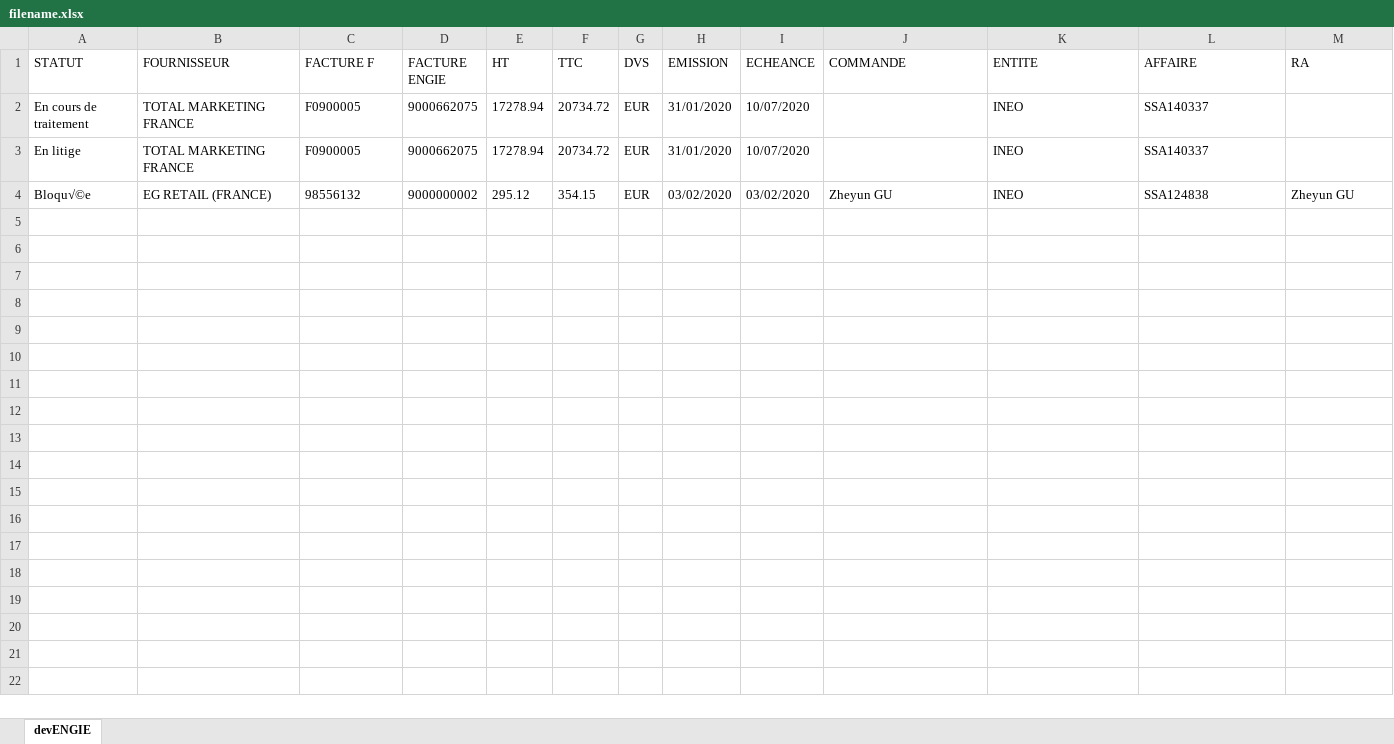
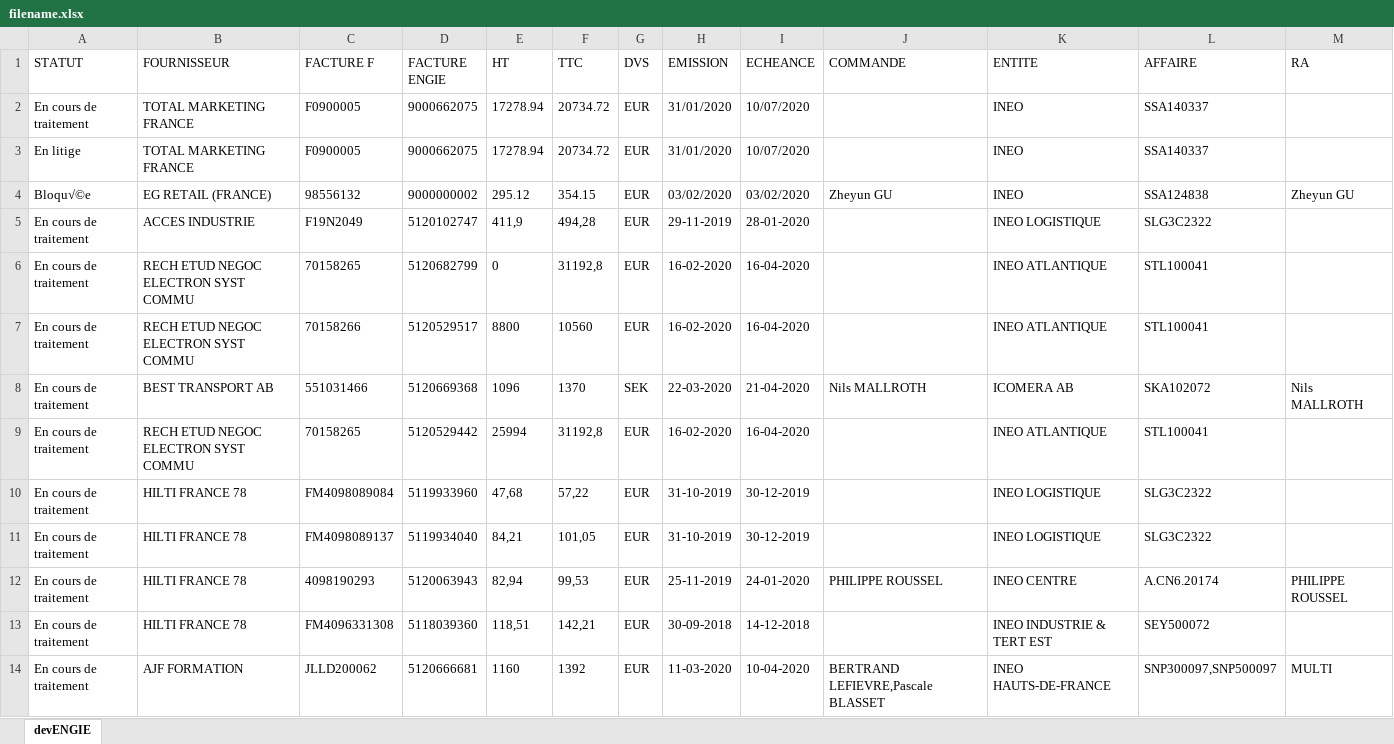
Before and after one commit to LargatSeif/LatestOddballFirm-1, an Excel workbook: filename.xlsx, sheet devENGIE, drawn as a sheet; only a part is shown; values as stored, in another font and other column widths than the file's, no borders; the diff covers the shown part only; the diff names each change by its address in the sheet, - before the commit and + after, or states it on an @@ line.

Commit message:
new csv data

```diff
--- a/filename.xlsx (sheet devENGIE)
+++ b/filename.xlsx (sheet devENGIE)
+row 5: En cours de traitement | ACCES INDUSTRIE | F19N2049 | 5120102747 | 411,9 | 494,28 | EUR | 29-11-2019 | 28-01-2020 |  | INEO LOGISTIQUE | SLG3C2322
+row 6: En cours de traitement | RECH ETUD NEGOC ELECTRON SYST COMMU | 70158265 | 5120682799 | 0 | 31192,8 | EUR | 16-02-2020 | 16-04-2020 |  | INEO ATLANTIQUE | STL100041
+row 7: En cours de traitement | RECH ETUD NEGOC ELECTRON SYST COMMU | 70158266 | 5120529517 | 8800 | 10560 | EUR | 16-02-2020 | 16-04-2020 |  | INEO ATLANTIQUE | STL100041
+row 8: En cours de traitement | BEST TRANSPORT AB | 551031466 | 5120669368 | 1096 | 1370 | SEK | 22-03-2020 | 21-04-2020 | Nils MALLROTH | ICOMERA AB | SKA102072 | Nils MALLROTH
+row 9: En cours de traitement | RECH ETUD NEGOC ELECTRON SYST COMMU | 70158265 | 5120529442 | 25994 | 31192,8 | EUR | 16-02-2020 | 16-04-2020 |  | INEO ATLANTIQUE | STL100041
+row 10: En cours de traitement | HILTI FRANCE 78 | FM4098089084 | 5119933960 | 47,68 | 57,22 | EUR | 31-10-2019 | 30-12-2019 |  | INEO LOGISTIQUE | SLG3C2322
+row 11: En cours de traitement | HILTI FRANCE 78 | FM4098089137 | 5119934040 | 84,21 | 101,05 | EUR | 31-10-2019 | 30-12-2019 |  | INEO LOGISTIQUE | SLG3C2322
+row 12: En cours de traitement | HILTI FRANCE 78 | 4098190293 | 5120063943 | 82,94 | 99,53 | EUR | 25-11-2019 | 24-01-2020 | PHILIPPE ROUSSEL | INEO CENTRE | A.CN6.20174 | PHILIPPE ROUSSEL
+row 13: En cours de traitement | HILTI FRANCE 78 | FM4096331308 | 5118039360 | 118,51 | 142,21 | EUR | 30-09-2018 | 14-12-2018 |  | INEO INDUSTRIE & TERT EST | SEY500072
+row 14: En cours de traitement | AJF FORMATION | JLLD200062 | 5120666681 | 1160 | 1392 | EUR | 11-03-2020 | 10-04-2020 | BERTRAND LEFIEVRE,Pascale BLASSET | INEO HAUTS-DE-FRANCE | SNP300097,SNP500097 | MULTI
```
Also changed, not shown: 21 added rows elsewhere in this sheet, 1 other file.
